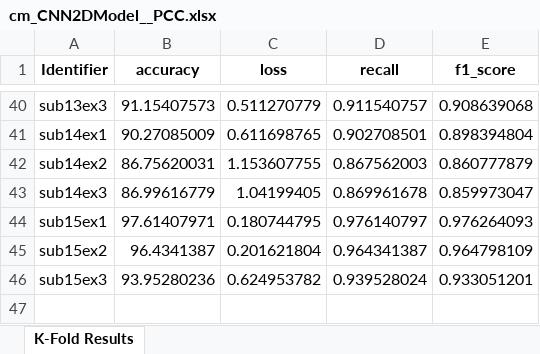
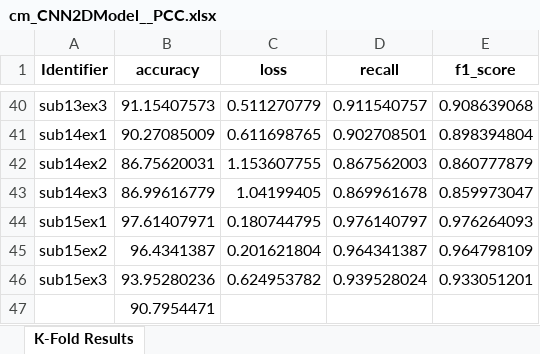
Before and after one commit to Malcolm-XY/functionalconnectivity_sfcc, an Excel workbook: Results/cm_CNN2DModel__PCC.xlsx, sheet K-Fold Results, drawn as a sheet; only a part is shown, gaps mark what is left out; values as stored, in another font and other column widths than the file's, no borders; the diff names each change by its address in the sheet, - before the commit and + after, or states it on an @@ line.

```diff
--- a/Results/cm_CNN2DModel__PCC.xlsx (sheet K-Fold Results)
+++ b/Results/cm_CNN2DModel__PCC.xlsx (sheet K-Fold Results)
+row 47:  | 90.7954471
```
Also changed, not shown: Results/sfcc/sfcc_CNN2DModel_PCC.xlsx, Results/sfcc/sfcc_SimpleMultiScaleCNN_PCC.xlsx, 2 other files.
